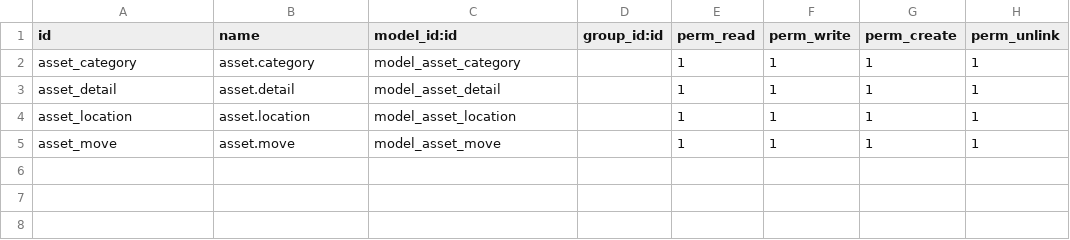
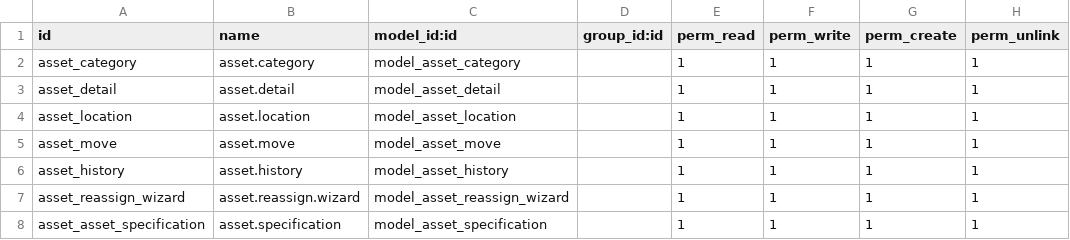
Before and after one commit to MuhammedNoufalI/TW, a CSV file: eg_asset_management/security/ir.model.access.csv, drawn as a sheet.

```diff
--- a/eg_asset_management/security/ir.model.access.csv
+++ b/eg_asset_management/security/ir.model.access.csv
@@ -5 +5,4 @@ asset_location,asset.location,model_asset_location,,1,1,1,1
 asset_move,asset.move,model_asset_move,,1,1,1,1
+asset_history,asset.history,model_asset_history,,1,1,1,1
+asset_reassign_wizard,asset.reassign.wizard,model_asset_reassign_wizard,,1,1,1,1
+asset_asset_specification,asset.specification,model_asset_specification,,1,1,1,1
```
Also changed, not shown: 10 other files.
